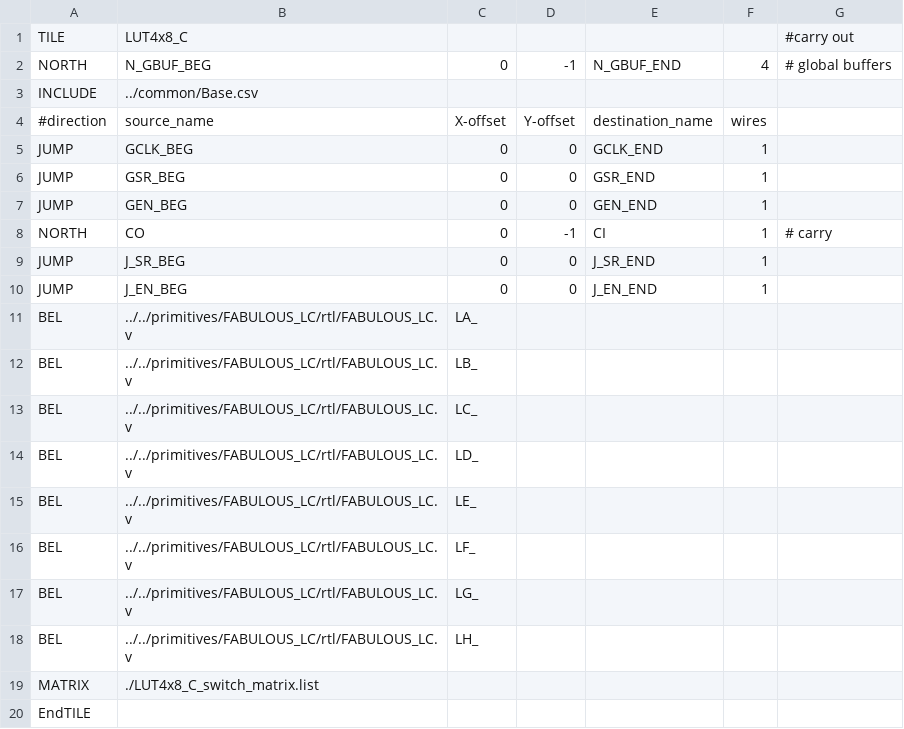
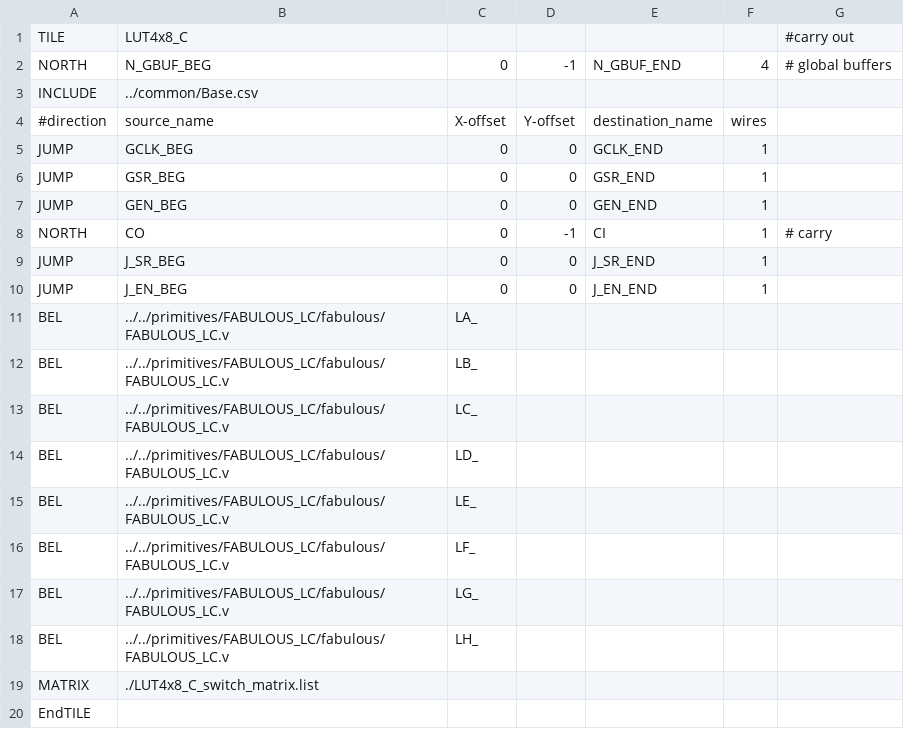
Before and after one commit to mole99/fabulous-tiles, a CSV file: tiles/LUT4x8_C/LUT4x8_C.csv, drawn as a sheet.

```diff
--- a/tiles/LUT4x8_C/LUT4x8_C.csv
+++ b/tiles/LUT4x8_C/LUT4x8_C.csv
@@ -10,10 +10,10 @@ JUMP,J_SR_BEG,0,0,J_SR_END,1,
 JUMP,J_EN_BEG,0,0,J_EN_END,1,
-BEL,../../primitives/FABULOUS_LC/rtl/FABULOUS_LC.v,LA_,,,,
-BEL,../../primitives/FABULOUS_LC/rtl/FABULOUS_LC.v,LB_,,,,
-BEL,../../primitives/FABULOUS_LC/rtl/FABULOUS_LC.v,LC_,,,,
-BEL,../../primitives/FABULOUS_LC/rtl/FABULOUS_LC.v,LD_,,,,
-BEL,../../primitives/FABULOUS_LC/rtl/FABULOUS_LC.v,LE_,,,,
-BEL,../../primitives/FABULOUS_LC/rtl/FABULOUS_LC.v,LF_,,,,
-BEL,../../primitives/FABULOUS_LC/rtl/FABULOUS_LC.v,LG_,,,,
-BEL,../../primitives/FABULOUS_LC/rtl/FABULOUS_LC.v,LH_,,,,
+BEL,../../primitives/FABULOUS_LC/fabulous/FABULOUS_LC.v,LA_,,,,
+BEL,../../primitives/FABULOUS_LC/fabulous/FABULOUS_LC.v,LB_,,,,
+BEL,../../primitives/FABULOUS_LC/fabulous/FABULOUS_LC.v,LC_,,,,
+BEL,../../primitives/FABULOUS_LC/fabulous/FABULOUS_LC.v,LD_,,,,
+BEL,../../primitives/FABULOUS_LC/fabulous/FABULOUS_LC.v,LE_,,,,
+BEL,../../primitives/FABULOUS_LC/fabulous/FABULOUS_LC.v,LF_,,,,
+BEL,../../primitives/FABULOUS_LC/fabulous/FABULOUS_LC.v,LG_,,,,
+BEL,../../primitives/FABULOUS_LC/fabulous/FABULOUS_LC.v,LH_,,,,
 MATRIX,./LUT4x8_C_switch_matrix.list,,,,,
```
Also changed, not shown: tiles/E_IO/E_IO.csv, tiles/N_IO/N_IO.csv, 25 other files.
